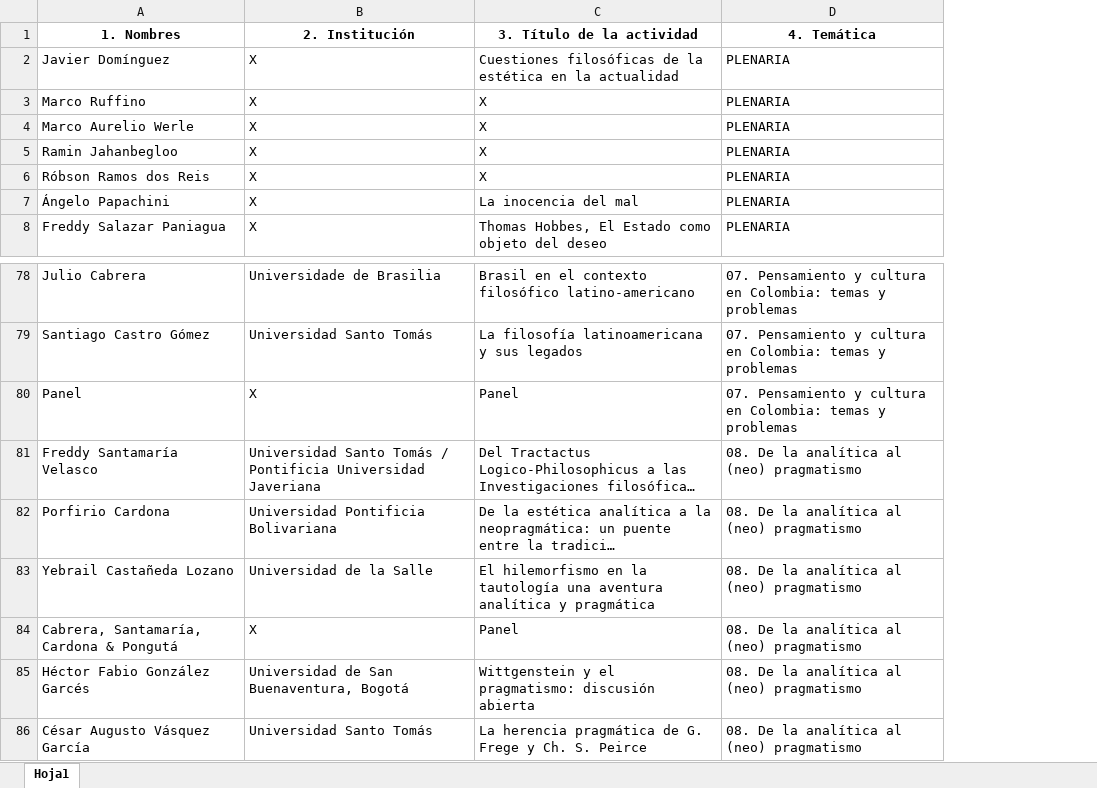
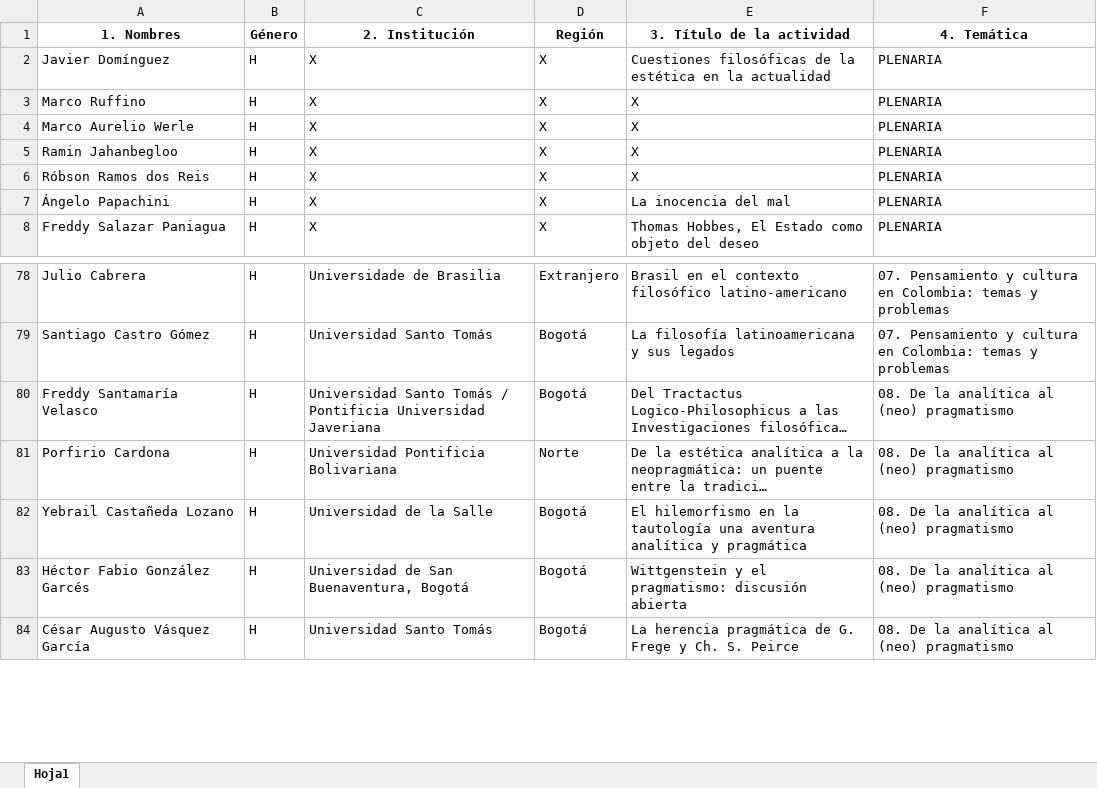
Before and after one commit to AlejandroVelascoG/SCF, an Excel workbook: Congreso_2014/Datos_filtrados_2014.xlsx, sheet Hoja1, drawn as a sheet; only a part is shown, gaps mark what is left out; long unchanged cells end in …; values as stored, in another font and other column widths than the file's, no borders; charts and pictures not drawn; removed rows and columns are numbered as before the commit, all else as after; the diff names each change by its address in the sheet, - before the commit and + after, or states it on an @@ line.

Commit message:
datos y gráficos 2014

```diff
--- a/Congreso_2014/Datos_filtrados_2014.xlsx (sheet Hoja1)
+++ b/Congreso_2014/Datos_filtrados_2014.xlsx (sheet Hoja1)
+column B (Género), rows 2-8: all H; rows 78-84: all H
+column D (Región), rows 2-8: all X; rows 78-84: Extranjero | Bogotá | Bogotá | Norte | Bogotá | Bogotá | Bogotá
-row 80: Panel | X | Panel | 07. Pensamiento y cultura en Colombia: temas y problemas
-row 84: Cabrera, Santamaría, Cardona & Pongutá | X | Panel | 08. De la analítica al (neo) pragmatismo
```
Also changed, not shown: charts or pictures, 1 other file.
